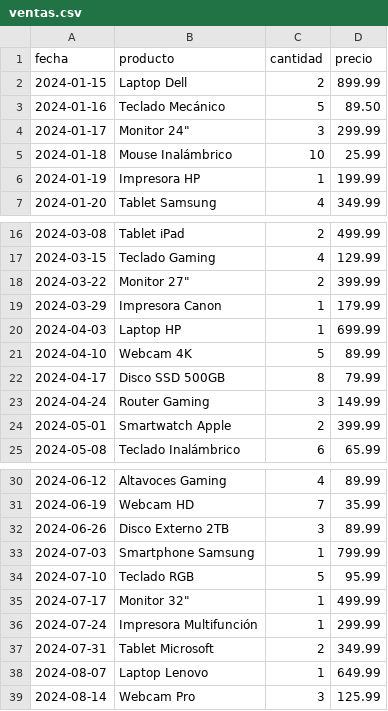
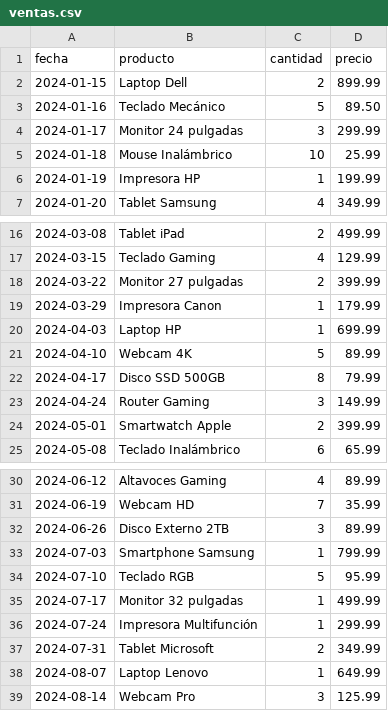
Before and after one commit to PaulLopez12/CursoSantander, a CSV file: AnalisisVentas/ventas.csv, drawn as a sheet; only a part is shown, gaps mark what is left out.

Commit message:
arreglando ventas.csv

```diff
--- a/AnalisisVentas/ventas.csv
+++ b/AnalisisVentas/ventas.csv
@@ -3,3 +3,3 @@ fecha,producto,cantidad,precio
 2024-01-16,Teclado Mecánico,5,89.50
-2024-01-17,Monitor 24",3,299.99
+2024-01-17,Monitor 24 pulgadas,3,299.99
 2024-01-18,Mouse Inalámbrico,10,25.99
@@ -17,3 +17,3 @@ fecha,producto,cantidad,precio
 2024-03-15,Teclado Gaming,4,129.99
-2024-03-22,Monitor 27",2,399.99
+2024-03-22,Monitor 27 pulgadas,2,399.99
 2024-03-29,Impresora Canon,1,179.99
@@ -34,3 +34,3 @@ fecha,producto,cantidad,precio
 2024-07-10,Teclado RGB,5,95.99
-2024-07-17,Monitor 32",1,499.99
+2024-07-17,Monitor 32 pulgadas,1,499.99
 2024-07-24,Impresora Multifunción,1,299.99
```
